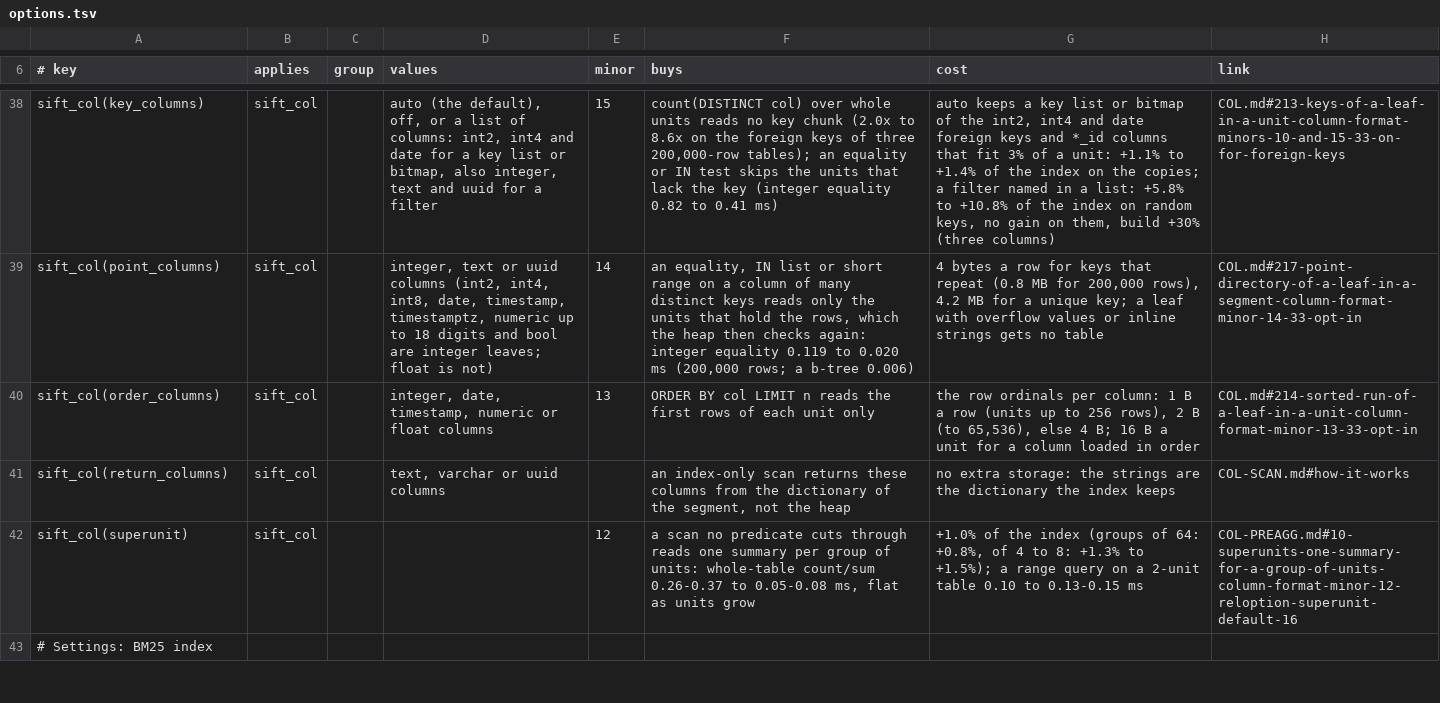
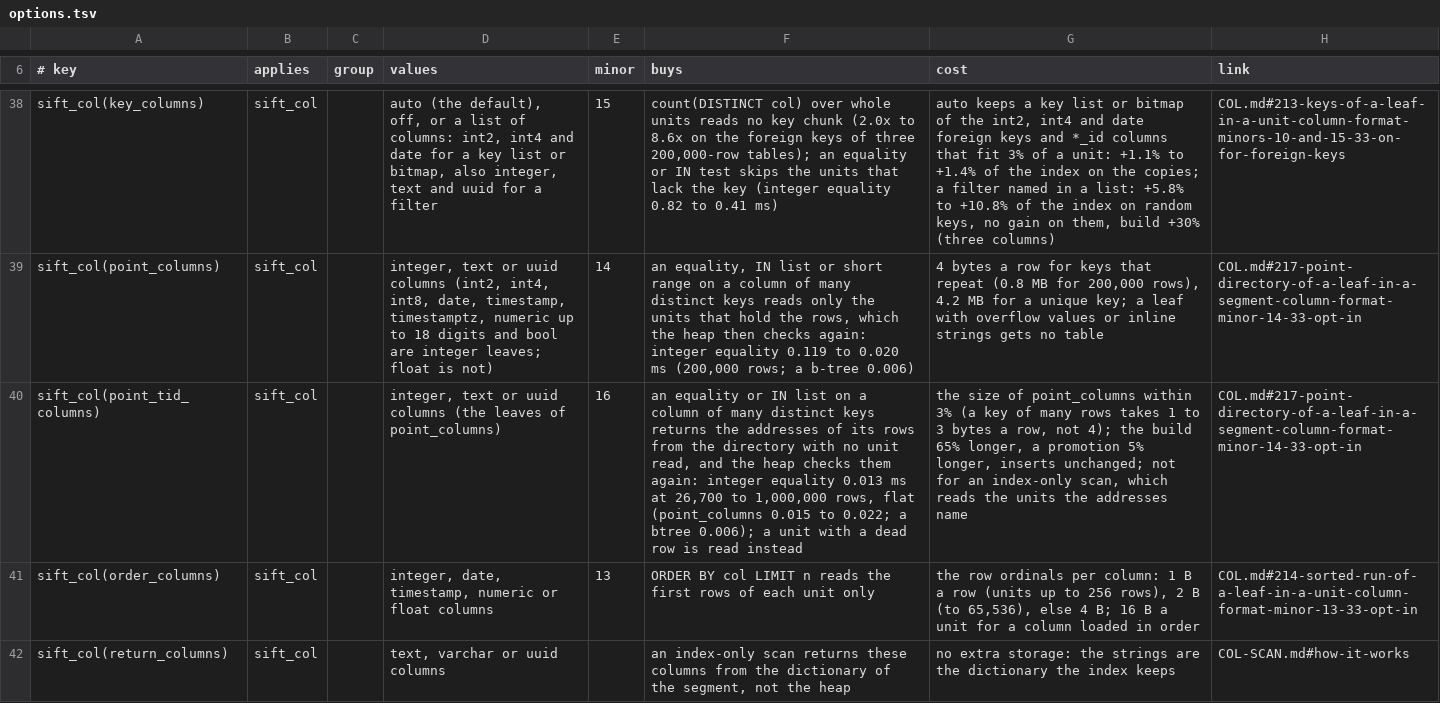
Before and after one commit to brauliobo/pg_sift, a TSV file: docs/options.tsv, drawn as a sheet; only a part is shown, gaps mark what is left out; the shorter side is filled out with more unchanged rows; the diff names each change by its address in the sheet, - before the commit and + after, or states it on an @@ line.

```diff
--- a/docs/options.tsv
+++ b/docs/options.tsv
+row 40: sift_col(point_tid_columns) | sift_col |  | integer, text or uuid columns (the leaves of point_columns) | 16 | an equality or IN list on a column of many distinct keys returns the addresses of its rows from the directory with no unit read, and the heap checks them again: integer equality 0.013 ms at 26,700 to 1,000,000 rows, flat (point_columns 0.015 to 0.022; a btree 0.006); a unit with a dead row is read instead | the size of point_columns within 3% (a key of many rows takes 1 to 3 bytes a row, not 4); the build 65% longer, a promotion 5% longer, inserts unchanged; not for an index-only scan, which reads the units the addresses name | COL.md#217-point-directory-of-a-leaf-in-a-segment-column-format-minor-14-33-opt-in
```
Also changed, not shown: docs/results/col-scan-space.tsv, 36 other files.
